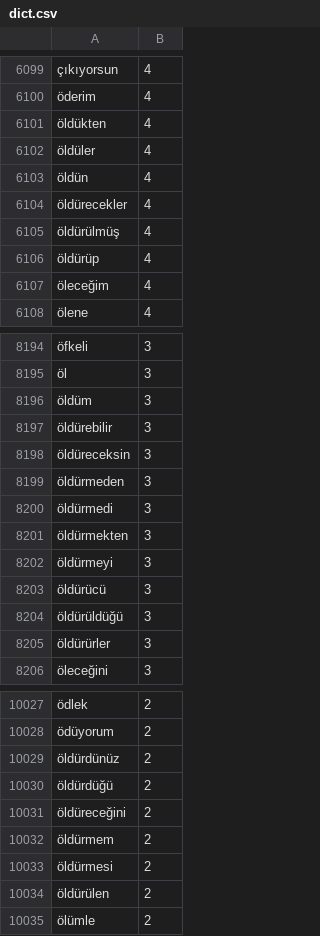
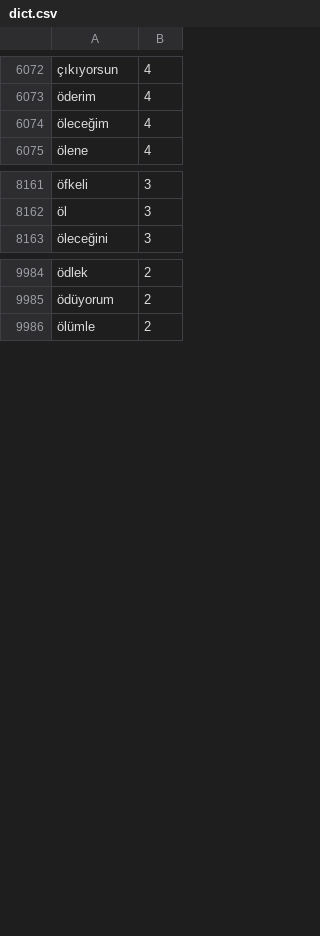
Before and after one commit to aradzie/keybr.com-corpus, a CSV file: turkish/dict.csv, drawn as a sheet; only a part is shown, gaps mark what is left out; the diff covers the shown part only; the diff names each change by its address in the sheet, - before the commit and + after, or states it on an @@ line.

Commit message:
Turkish language

```diff
--- a/turkish/dict.csv
+++ b/turkish/dict.csv
-row 6101: öldükten | 4
-row 6102: öldüler | 4
-row 6103: öldün | 4
-row 6104: öldürecekler | 4
-row 6105: öldürülmüş | 4
-row 6106: öldürüp | 4
-row 8196: öldüm | 3
-row 8197: öldürebilir | 3
-row 8198: öldüreceksin | 3
-row 8199: öldürmeden | 3
-row 8200: öldürmedi | 3
-row 8201: öldürmekten | 3
-row 8202: öldürmeyi | 3
-row 8203: öldürücü | 3
-row 8204: öldürüldüğü | 3
-row 8205: öldürürler | 3
-row 10029: öldürdünüz | 2
-row 10030: öldürdüğü | 2
-row 10031: öldüreceğini | 2
-row 10032: öldürmem | 2
-row 10033: öldürmesi | 2
-row 10034: öldürülen | 2
```
Also changed, not shown: 27 removed rows elsewhere in this file, 3 other files.
